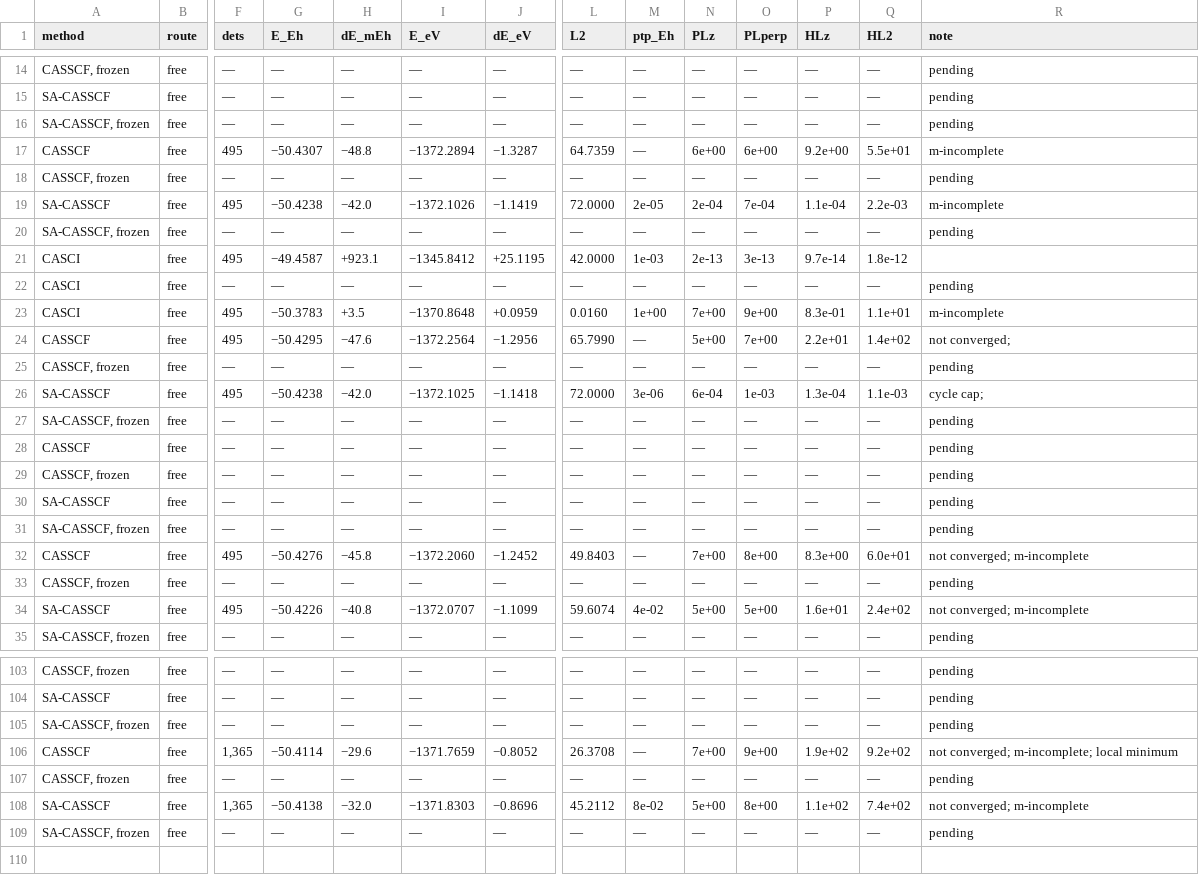
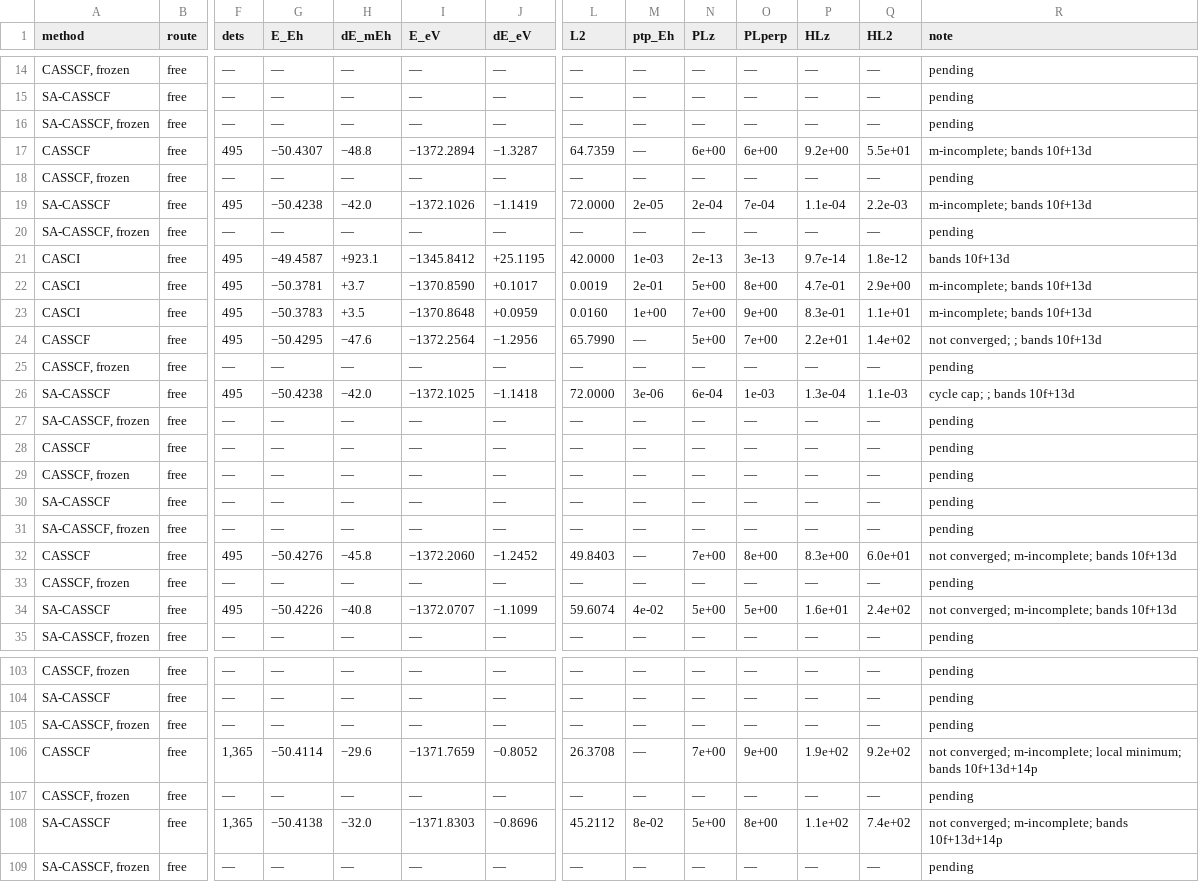
Before and after one commit to KashpurovichYuri/AtomPy, a CSV file: elements/U14e/TABLE.csv, drawn as a sheet; only a part is shown, gaps mark what is left out; the diff covers the shown part only; the diff names each change by its address in the sheet, - before the commit and + after, or states it on an @@ line.

```diff
--- a/elements/U14e/TABLE.csv
+++ b/elements/U14e/TABLE.csv
-R17 (note): m-incomplete
+R17 (note): m-incomplete; bands 10f+13d
-R19 (note): m-incomplete
+R19 (note): m-incomplete; bands 10f+13d
-R21 (note): (empty)
+R21 (note): bands 10f+13d
-F22 (dets): —
+F22 (dets): 495
-G22 (E_Eh): —
+G22 (E_Eh): −50.3781
-H22 (dE_mEh): —
+H22 (dE_mEh): +3.7
-I22 (E_eV): —
+I22 (E_eV): −1370.8590
-J22 (dE_eV): —
+J22 (dE_eV): +0.1017
-L22 (L2): —
+L22 (L2): 0.0019
-M22 (ptp_Eh): —
+M22 (ptp_Eh): 2e-01
-N22 (PLz): —
+N22 (PLz): 5e+00
-O22 (PLperp): —
+O22 (PLperp): 8e+00
-P22 (HLz): —
+P22 (HLz): 4.7e-01
-Q22 (HL2): —
+Q22 (HL2): 2.9e+00
-R22 (note): pending
+R22 (note): m-incomplete; bands 10f+13d
-R23 (note): m-incomplete
+R23 (note): m-incomplete; bands 10f+13d
-R24 (note): not converged;
+R24 (note): not converged; ; bands 10f+13d
-R26 (note): cycle cap;
+R26 (note): cycle cap; ; bands 10f+13d
-R32 (note): not converged; m-incomplete
+R32 (note): not converged; m-incomplete; bands 10f+13d
-R34 (note): not converged; m-incomplete
+R34 (note): not converged; m-incomplete; bands 10f+13d
-R106 (note): …m-incomplete; local minimum
+R106 (note): …m-incomplete; local minimum; bands 10f+13d+14p
-R108 (note): not converged; m-incomplete
+R108 (note): not converged; m-incomplete; bands 10f+13d+14p
```
Also changed, not shown: 136 edited cells elsewhere in this file, 8 other files.
